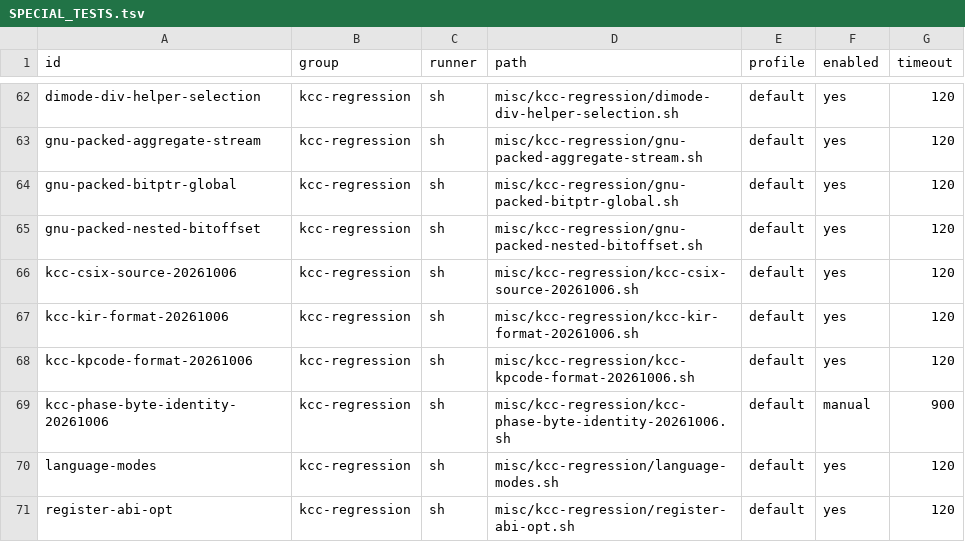
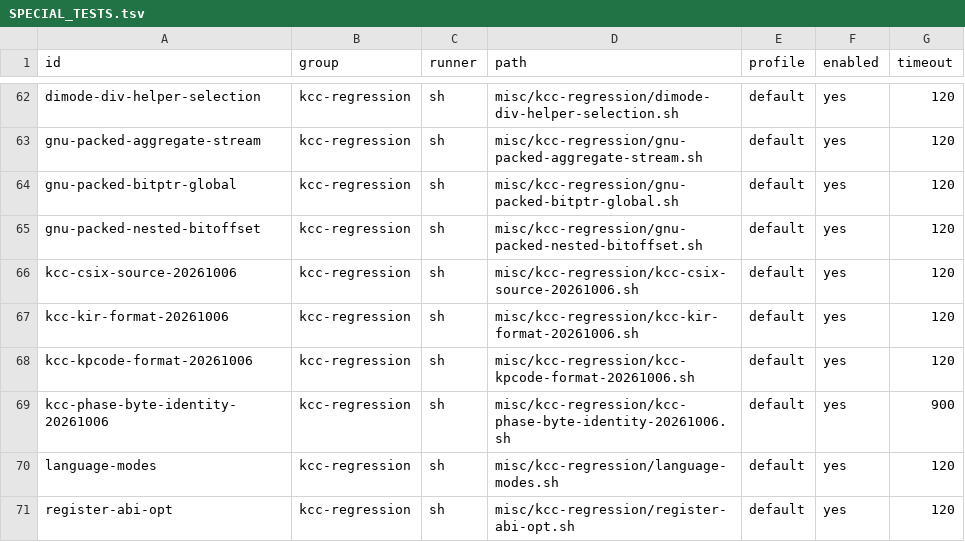
Before and after one commit to theseus-chimaira/pdp10-testkit, a TSV file: SPECIAL_TESTS.tsv, drawn as a sheet; only a part is shown, gaps mark what is left out.

Commit message:
testkit: enable full phase identity after DAIMOS ring repair

```diff
--- a/SPECIAL_TESTS.tsv
+++ b/SPECIAL_TESTS.tsv
@@ -68,3 +68,3 @@ kcc-kir-format-20261006	kcc-regression	sh	misc/kcc-regression/kcc-kir-format-202
 kcc-kpcode-format-20261006	kcc-regression	sh	misc/kcc-regression/kcc-kpcode-format-20261006.sh	default	yes	120
-kcc-phase-byte-identity-20261006	kcc-regression	sh	misc/kcc-regression/kcc-phase-byte-identity-20261006.sh	default	manual	900
+kcc-phase-byte-identity-20261006	kcc-regression	sh	misc/kcc-regression/kcc-phase-byte-identity-20261006.sh	default	yes	900
 language-modes	kcc-regression	sh	misc/kcc-regression/language-modes.sh	default	yes	120
```
Also changed, not shown: 2 other files.
